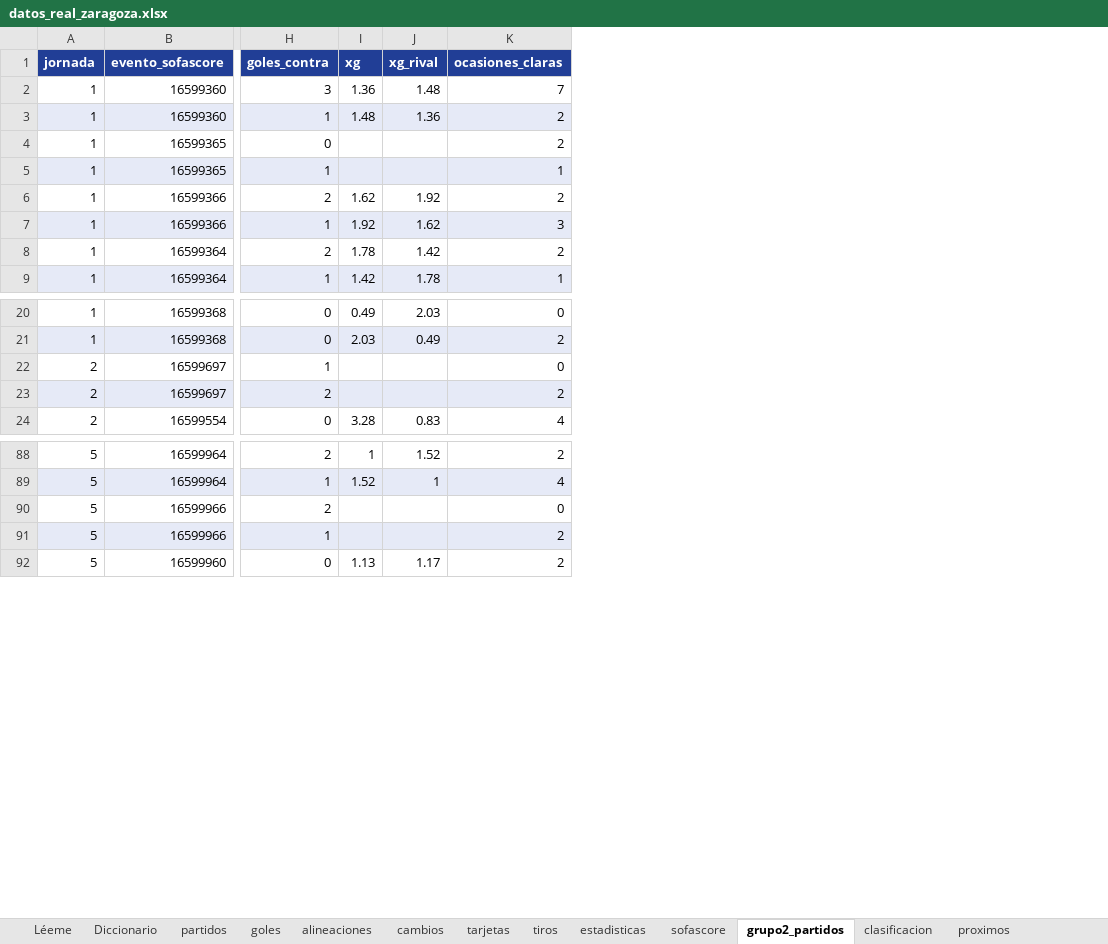
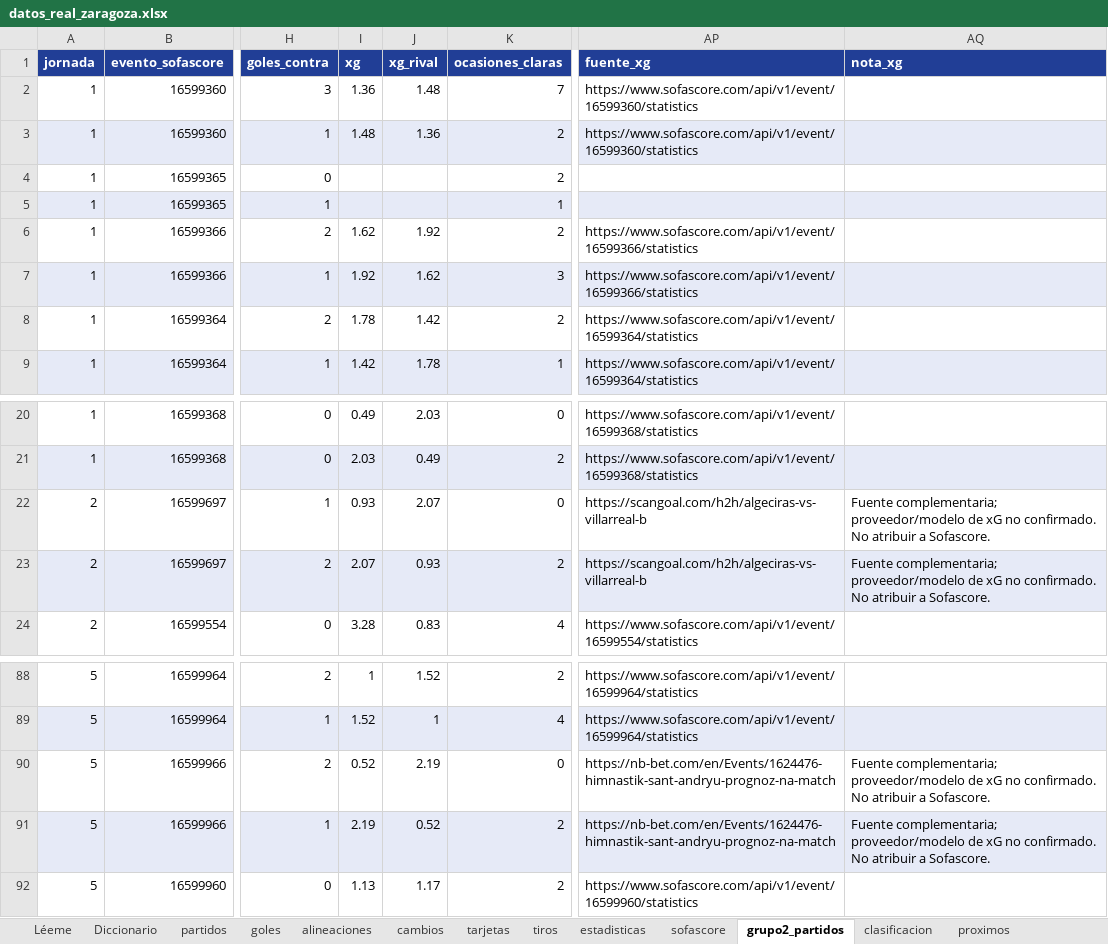
Before and after one commit to lineadepase/lineadepase.github.io, an Excel workbook: analisis/real-zaragoza/datos/tablas/datos_real_zaragoza.xlsx, sheet grupo2_partidos, drawn as a sheet; only a part is shown, gaps mark what is left out; values as stored, in another font and other column widths than the file's, no borders; the diff names each change by its address in the sheet, - before the commit and + after, or states it on an @@ line.

Commit message:
Actualizar Tableau a J8 y completar dos xG históricos con fuentes documentadas

```diff
--- a/analisis/real-zaragoza/datos/tablas/datos_real_zaragoza.xlsx (sheet grupo2_partidos)
+++ b/analisis/real-zaragoza/datos/tablas/datos_real_zaragoza.xlsx (sheet grupo2_partidos)
+column AP (fuente_xg), rows 2-9: https://www.sofascore.com/api/v1/event/16599360/statistics | https://www.sofascore.com/api/v1/event/16599360/statistics |  |  | https://www.sofascore.com/api/v1/event/16599366/statistics | https://www.sofascore.com/api/v1/event/16599366/statistics | https://www.sofascore.com/api/v1/event/16599364/statistics | https://www.sofascore.com/api/v1/event/16599364/statistics; rows 20-24: https://www.sofascore.com/api/v1/event/16599368/statistics | https://www.sofascore.com/api/v1/event/16599368/statistics | https://scangoal.com/h2h/algeciras-vs-villarreal-b | https://scangoal.com/h2h/algeciras-vs-villarreal-b | https://www.sofascore.com/api/v1/event/16599554/statistics; rows 88-92: https://www.sofascore.com/api/v1/event/16599964/statistics | https://www.sofascore.com/api/v1/event/16599964/statistics | https://nb-bet.com/en/Events/1624476-himnastik-sant-andryu-prognoz-na-match | https://nb-bet.com/en/Events/1624476-himnastik-sant-andryu-prognoz-na-match | https://www.sofascore.com/api/v1/event/16599960/statistics
+column AQ (nota_xg), rows 22-23: Fuente complementaria; proveedor/modelo de xG no confirmado. No atribuir a Sofascore. | Fuente complementaria; proveedor/modelo de xG no confirmado. No atribuir a Sofascore.; rows 90-91: Fuente complementaria; proveedor/modelo de xG no confirmado. No atribuir a Sofascore. | Fuente complementaria; proveedor/modelo de xG no confirmado. No atribuir a Sofascore.
-I22 (xg): (empty)
+I22 (xg): 0.93
-J22 (xg_rival): (empty)
+J22 (xg_rival): 2.07
-I23 (xg): (empty)
+I23 (xg): 2.07
-J23 (xg_rival): (empty)
+J23 (xg_rival): 0.93
-I90 (xg): (empty)
+I90 (xg): 0.52
-J90 (xg_rival): (empty)
+J90 (xg_rival): 2.19
-I91 (xg): (empty)
+I91 (xg): 2.19
-J91 (xg_rival): (empty)
+J91 (xg_rival): 0.52
```
Also changed, not shown: sheet incidencias, sheet Diccionario, sheet Léeme, 27 other files.
